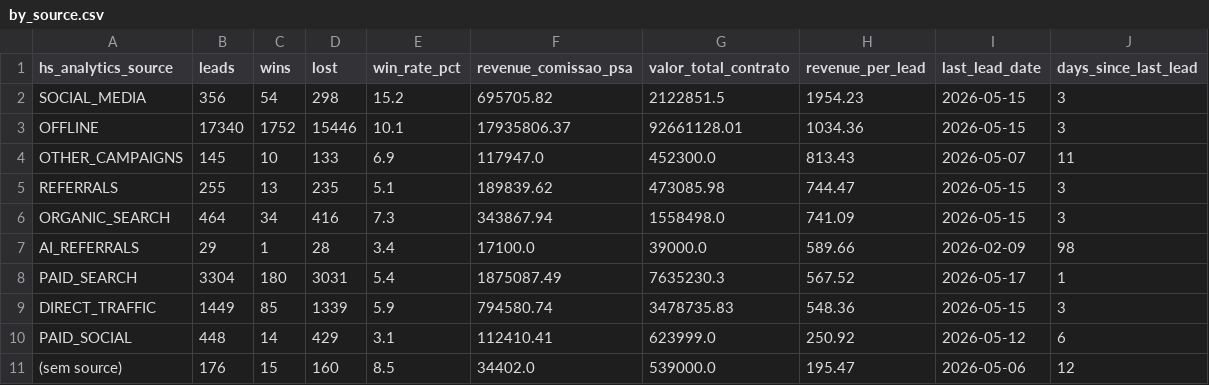
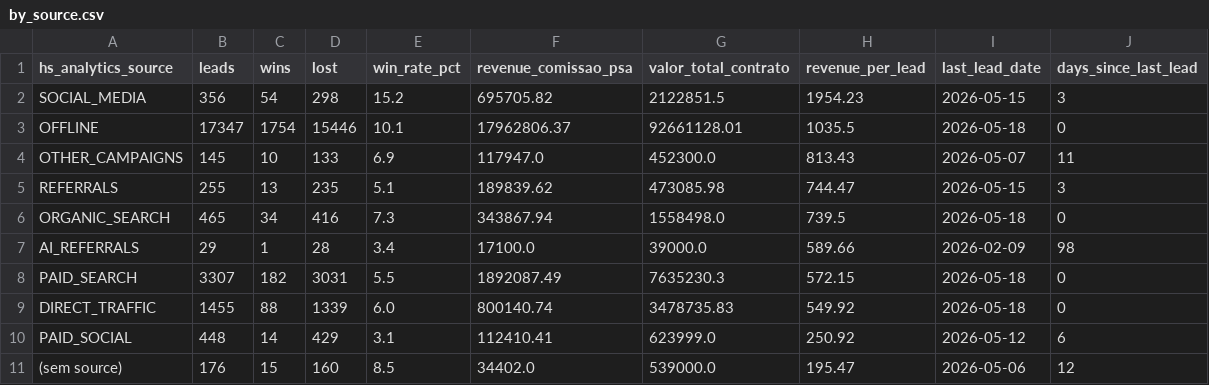
Before and after one commit to marciospagnolo-stack/ps4-b2b-y8j2nq, a CSV file: by_source.csv, drawn as a sheet.

```diff
--- a/by_source.csv
+++ b/by_source.csv
@@ -2,9 +2,9 @@ hs_analytics_source,leads,wins,lost,win_rate_pct,revenue_comissao_psa,valor_tota
 SOCIAL_MEDIA,356,54,298,15.2,695705.82,2122851.5,1954.23,2026-05-15,3
-OFFLINE,17340,1752,15446,10.1,17935806.37,92661128.01,1034.36,2026-05-15,3
+OFFLINE,17347,1754,15446,10.1,17962806.37,92661128.01,1035.5,2026-05-18,0
 OTHER_CAMPAIGNS,145,10,133,6.9,117947.0,452300.0,813.43,2026-05-07,11
 REFERRALS,255,13,235,5.1,189839.62,473085.98,744.47,2026-05-15,3
-ORGANIC_SEARCH,464,34,416,7.3,343867.94,1558498.0,741.09,2026-05-15,3
+ORGANIC_SEARCH,465,34,416,7.3,343867.94,1558498.0,739.5,2026-05-18,0
 AI_REFERRALS,29,1,28,3.4,17100.0,39000.0,589.66,2026-02-09,98
-PAID_SEARCH,3304,180,3031,5.4,1875087.49,7635230.3,567.52,2026-05-17,1
-DIRECT_TRAFFIC,1449,85,1339,5.9,794580.74,3478735.83,548.36,2026-05-15,3
+PAID_SEARCH,3307,182,3031,5.5,1892087.49,7635230.3,572.15,2026-05-18,0
+DIRECT_TRAFFIC,1455,88,1339,6.0,800140.74,3478735.83,549.92,2026-05-18,0
 PAID_SOCIAL,448,14,429,3.1,112410.41,623999.0,250.92,2026-05-12,6
```
Also changed, not shown: by_cargo_decisor.csv, by_formato.csv, 4 other files.
